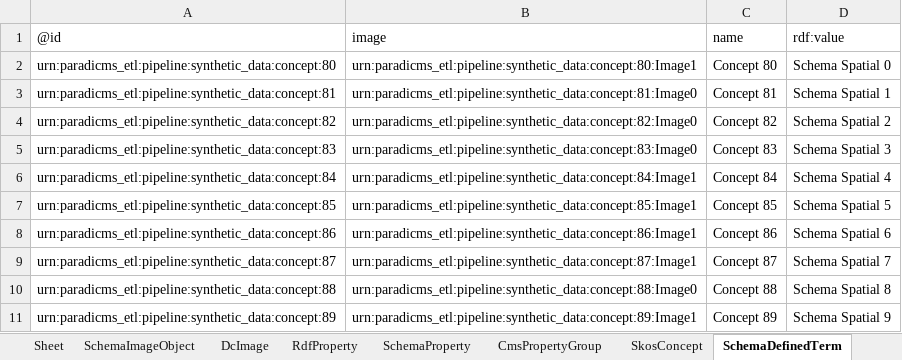
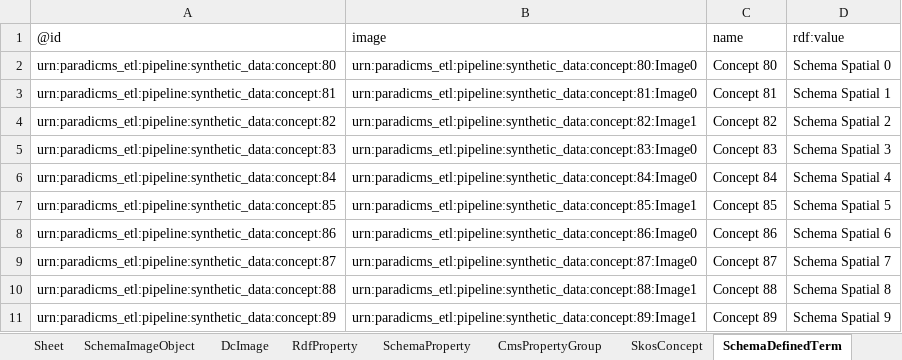
Before and after one commit to paradicms/paradicms, an Excel workbook: data/synthetic/synthetic_data.xlsx, sheet SchemaDefinedTerm, drawn as a sheet; values as stored, in another font and other column widths than the file's, no borders; the diff names each change by its address in the sheet, - before the commit and + after, or states it on an @@ line.

Commit message:
regenerate synthetic data

```diff
--- a/data/synthetic/synthetic_data.xlsx (sheet SchemaDefinedTerm)
+++ b/data/synthetic/synthetic_data.xlsx (sheet SchemaDefinedTerm)
-B2: urn:paradicms_etl:pipeline:synthetic_data:concept:80:Image1
+B2: urn:paradicms_etl:pipeline:synthetic_data:concept:80:Image0
-B4: urn:paradicms_etl:pipeline:synthetic_data:concept:82:Image0
+B4: urn:paradicms_etl:pipeline:synthetic_data:concept:82:Image1
-B6: urn:paradicms_etl:pipeline:synthetic_data:concept:84:Image1
+B6: urn:paradicms_etl:pipeline:synthetic_data:concept:84:Image0
-B8: urn:paradicms_etl:pipeline:synthetic_data:concept:86:Image1
+B8: urn:paradicms_etl:pipeline:synthetic_data:concept:86:Image0
-B9: urn:paradicms_etl:pipeline:synthetic_data:concept:87:Image1
+B9: urn:paradicms_etl:pipeline:synthetic_data:concept:87:Image0
-B10: urn:paradicms_etl:pipeline:synthetic_data:concept:88:Image0
+B10: urn:paradicms_etl:pipeline:synthetic_data:concept:88:Image1
```
Also changed, not shown: sheet SkosConcept, sheet RdfProperty, sheet FoafOrganization, sheet SchemaOrganization, sheet FoafPerson, sheet SchemaPerson, 2 more sheets, 2 other files.
